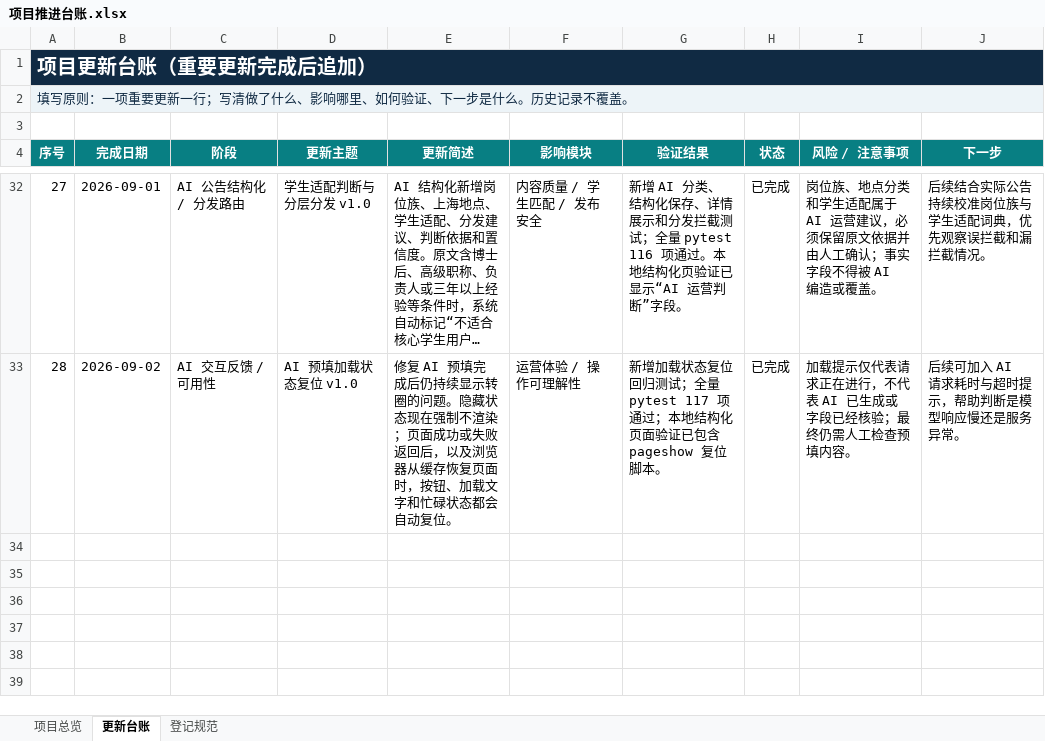
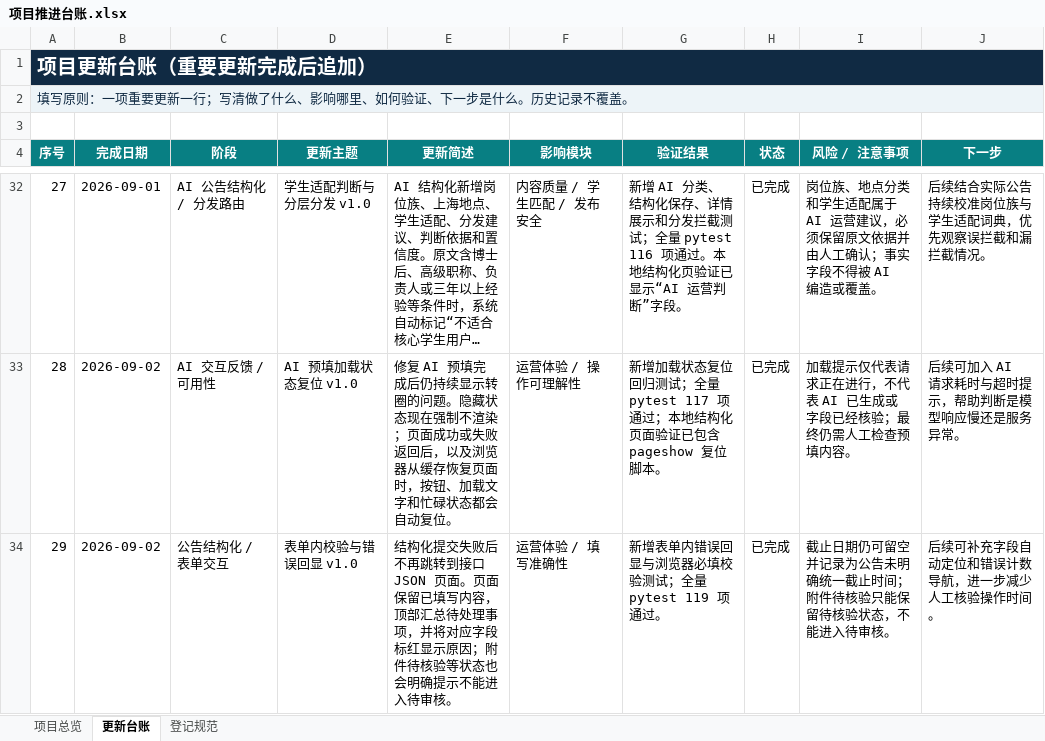
Before and after one commit to wangytiian/shanghai-job-hub, an Excel workbook: 项目管理/项目推进台账.xlsx, sheet 更新台账, drawn as a sheet; only a part is shown, gaps mark what is left out; long unchanged cells end in …; values as stored, in another font and other column widths than the file's, no borders; the diff names each change by its address in the sheet, - before the commit and + after, or states it on an @@ line.

```diff
--- a/项目管理/项目推进台账.xlsx (sheet 更新台账)
+++ b/项目管理/项目推进台账.xlsx (sheet 更新台账)
+row 34: 29 | 2026-09-02 | 公告结构化 / 表单交互 | 表单内校验与错误回显 v1.0 | 结构化提交失败后不再跳转到接口 JSON 页面。页面保留已填写内容，顶部汇总待处理事项，并将对应字段标红显示原因；附件待核验等状态也会明确提示不能进入待审核。 | 运营体验 / 填写准确性 | 新增表单内错误回显与浏览器必填校验测试；全量 pytest 119 项通过。 | 已完成 | 截止日期仍可留空并记录为公告未明确统一截止时间；附件待核验只能保留待核验状态，不能进入待审核。 | 后续可补充字段自动定位和错误计数导航，进一步减少人工核验操作时间。
```
Also changed, not shown: sheet 项目总览, 7 other files.
